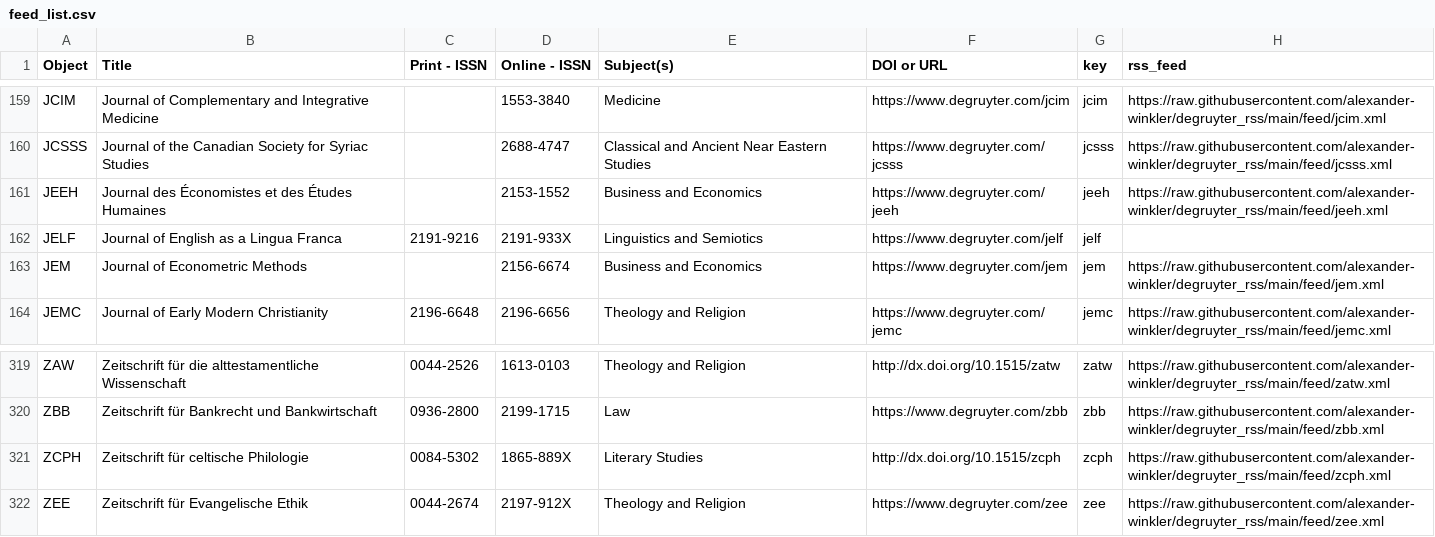
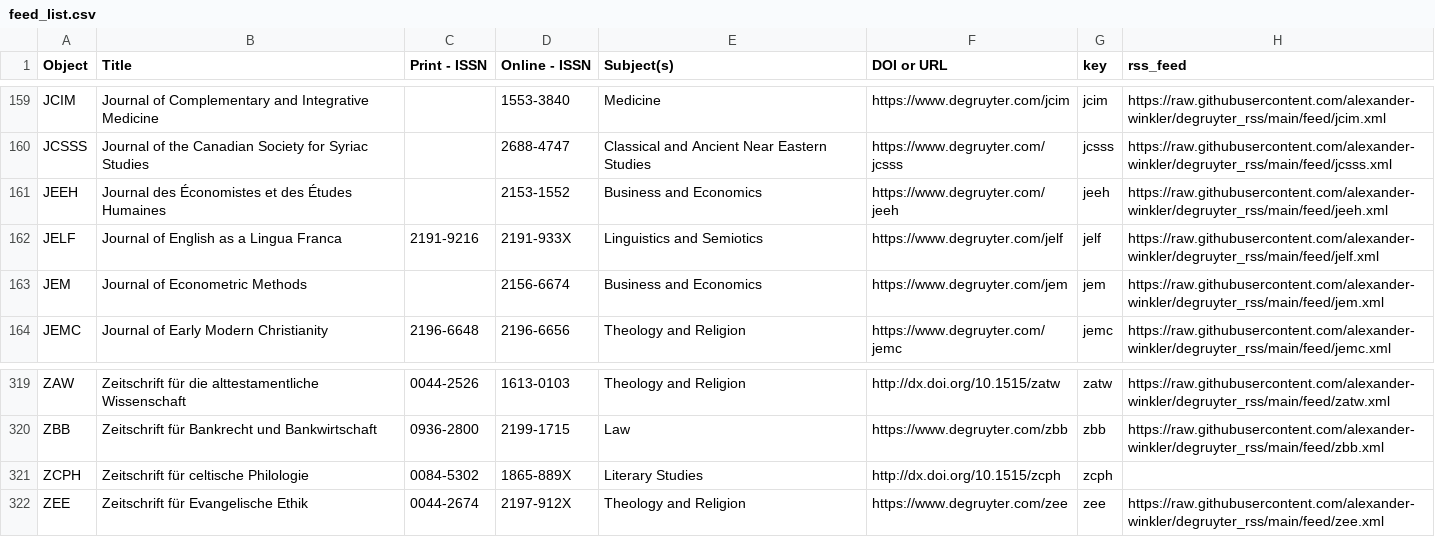
Before and after one commit to alexander-winkler/degruyter_rss, a CSV file: feed_list.csv, drawn as a sheet; only a part is shown, gaps mark what is left out.

Commit message:
Mon 18 Mar 04:07:36 CET 2024

```diff
--- a/feed_list.csv
+++ b/feed_list.csv
@@ -161,3 +161,3 @@ JCSSS,Journal of the Canadian Society for Syriac Studies,,2688-4747,Classical an
 JEEH,Journal des Économistes et des Études Humaines,,2153-1552,Business and Economics,https://www.degruyter.com/jeeh,jeeh,https://raw.githubusercontent.com/alexander-winkler/degruyter_rss/main/feed/jeeh.xml
-JELF,Journal of English as a Lingua Franca,2191-9216,2191-933X,Linguistics and Semiotics,https://www.degruyter.com/jelf,jelf,
+JELF,Journal of English as a Lingua Franca,2191-9216,2191-933X,Linguistics and Semiotics,https://www.degruyter.com/jelf,jelf,https://raw.githubusercontent.com/alexander-winkler/degruyter_rss/main/feed/jelf.xml
 JEM,Journal of Econometric Methods,,2156-6674,Business and Economics,https://www.degruyter.com/jem,jem,https://raw.githubusercontent.com/alexander-winkler/degruyter_rss/main/feed/jem.xml
@@ -320,3 +320,3 @@ ZAW,Zeitschrift für die alttestamentliche Wissenschaft,0044-2526,1613-0103,Theo
 ZBB,Zeitschrift für Bankrecht und Bankwirtschaft,0936-2800,2199-1715,Law ,https://www.degruyter.com/zbb,zbb,https://raw.githubusercontent.com/alexander-winkler/degruyter_rss/main/feed/zbb.xml
-ZCPH,Zeitschrift für celtische Philologie,0084-5302,1865-889X,Literary Studies,http://dx.doi.org/10.1515/zcph,zcph,https://raw.githubusercontent.com/alexander-winkler/degruyter_rss/main/feed/zcph.xml
+ZCPH,Zeitschrift für celtische Philologie,0084-5302,1865-889X,Literary Studies,http://dx.doi.org/10.1515/zcph,zcph,
 ZEE,Zeitschrift für Evangelische Ethik,0044-2674,2197-912X,Theology and Religion,https://www.degruyter.com/zee,zee,https://raw.githubusercontent.com/alexander-winkler/degruyter_rss/main/feed/zee.xml
```
